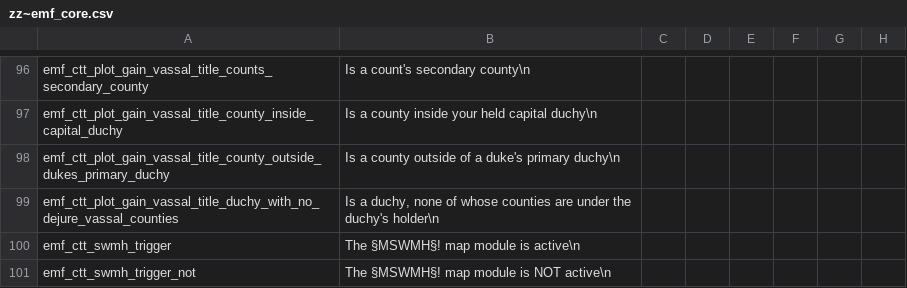
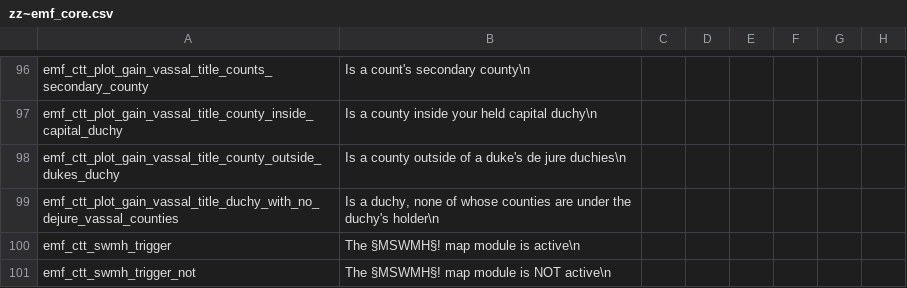
Before and after one commit to EMFTeam/EMF, a CSV file: EMF/localisation/zz~emf_core.csv, drawn as a sheet; only a part is shown, gaps mark what is left out; the diff names each change by its address in the sheet, - before the commit and + after, or states it on an @@ line.

Commit message:
more `plot_gain_vassal_title` tweaks

```diff
--- a/EMF/localisation/zz~emf_core.csv
+++ b/EMF/localisation/zz~emf_core.csv
-A98: emf_ctt_plot_gain_vassal_title_county_outside_dukes_primary_duchy
+A98: emf_ctt_plot_gain_vassal_title_county_outside_dukes_duchy
-B98: …a duke's primary duchy\n
+B98: …a duke's de jure duchies\n
```
Also changed, not shown: 1 other file.
